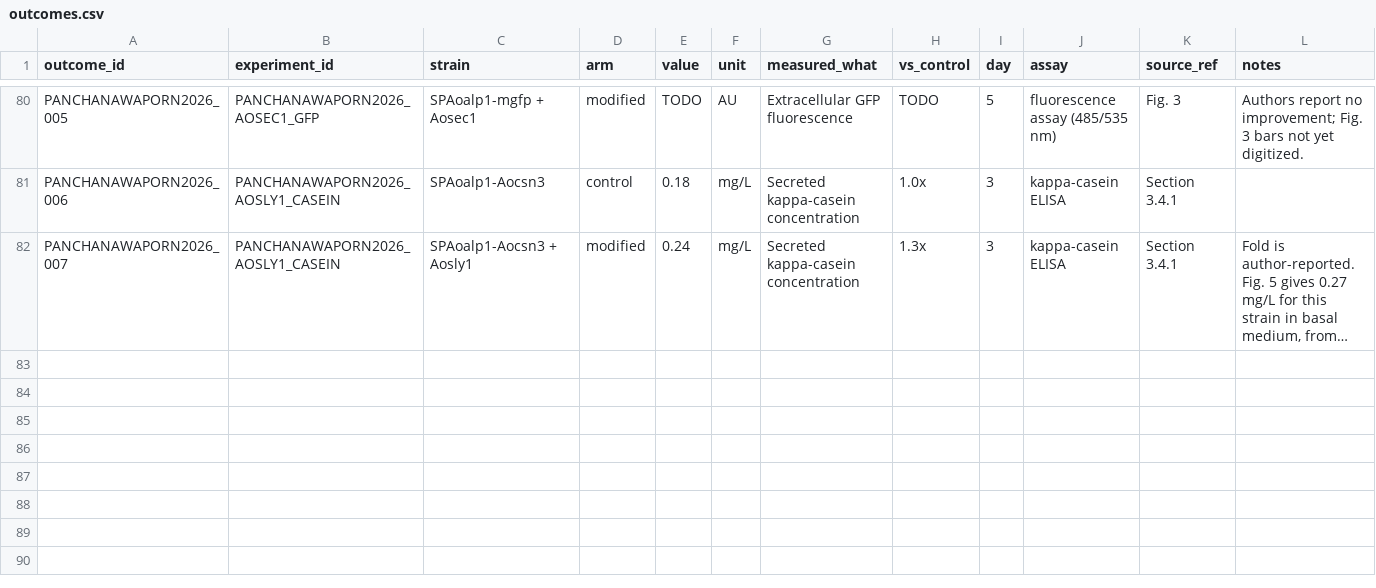
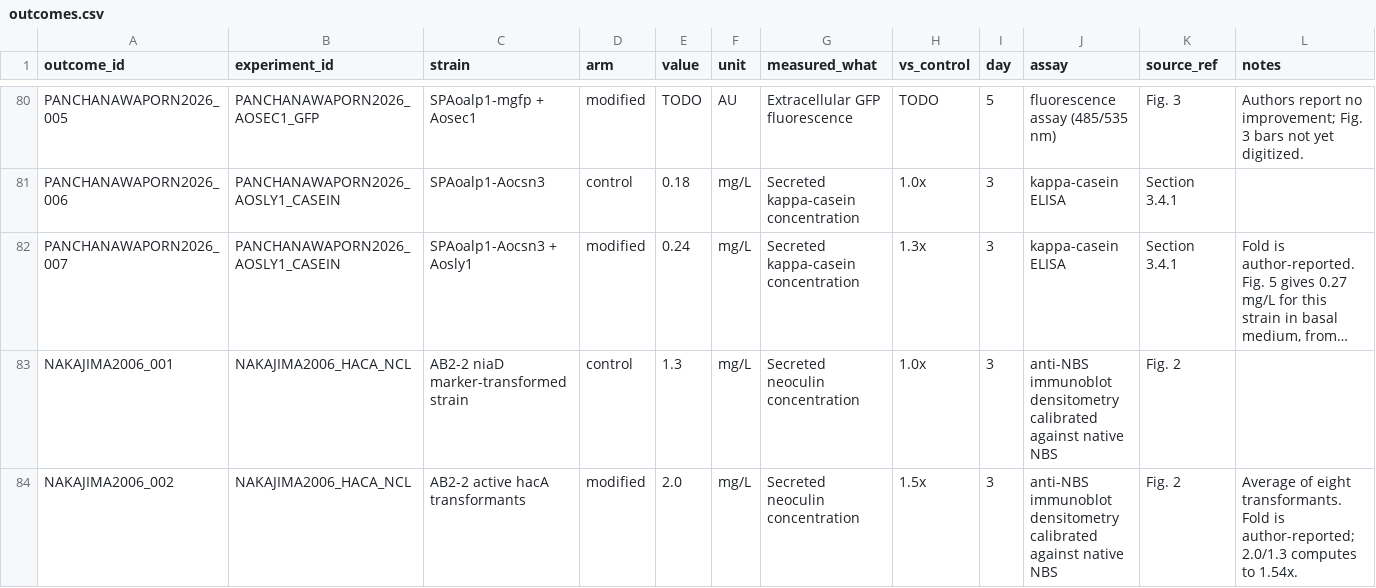
Before and after one commit to thedstrat/aoryzae-secretion-benchmark, a CSV file: data/outcomes.csv, drawn as a sheet; only a part is shown, gaps mark what is left out; long unchanged cells end in …; the diff names each change by its address in the sheet, - before the commit and + after, or states it on an @@ line.

```diff
--- a/data/outcomes.csv
+++ b/data/outcomes.csv
+row 83: NAKAJIMA2006_001 | NAKAJIMA2006_HACA_NCL | AB2-2 niaD marker-transformed strain | control | 1.3 | mg/L | Secreted neoculin concentration | 1.0x | 3 | anti-NBS immunoblot densitometry calibrated against native NBS | Fig. 2
+row 84: NAKAJIMA2006_002 | NAKAJIMA2006_HACA_NCL | AB2-2 active hacA transformants | modified | 2.0 | mg/L | Secreted neoculin concentration | 1.5x | 3 | anti-NBS immunoblot densitometry calibrated against native NBS | Fig. 2 | Average of eight transformants. Fold is author-reported; 2.0/1.3 computes to 1.54x.
```
Also changed, not shown: data/experiment_genes.csv, data/experiments.csv, 3 other files.
